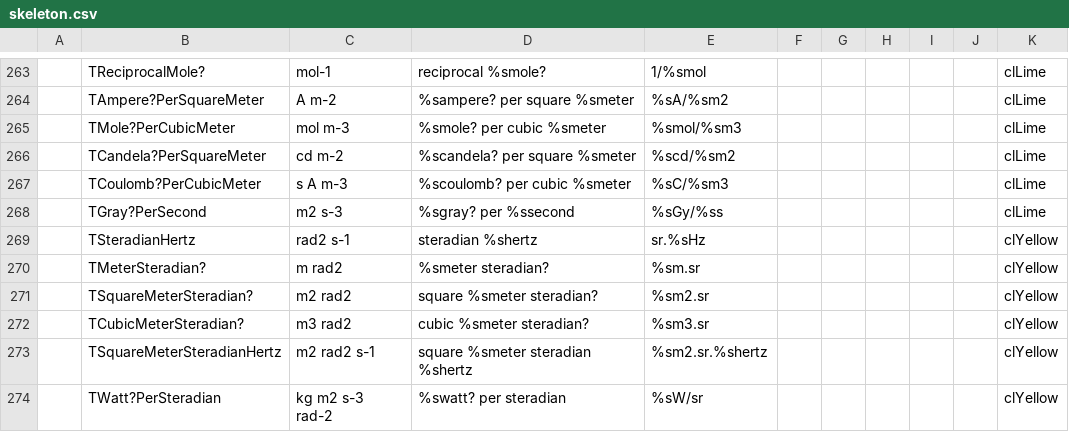
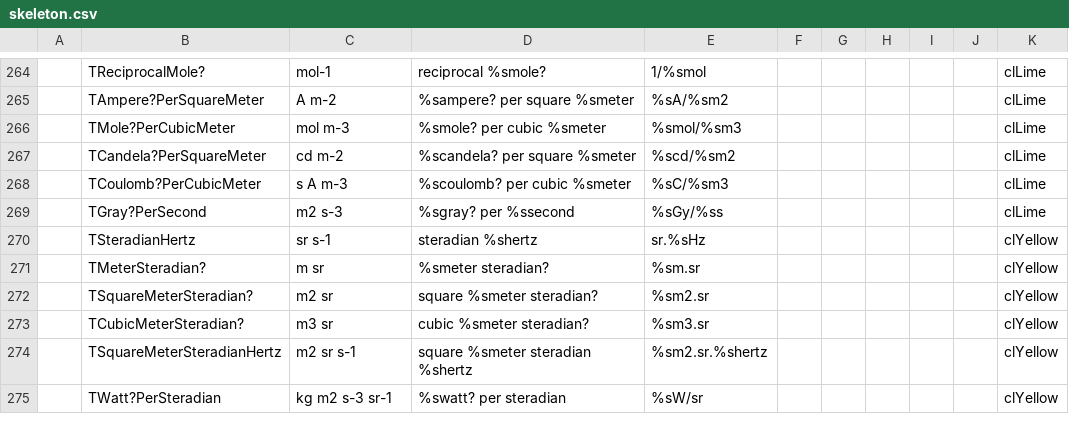
Before and after one commit to melchiorrecaruso/adimRT, a CSV file: skeleton.csv, drawn as a sheet; only a part is shown, gaps mark what is left out; addresses are those after the commit; the diff covers the shown part only; the diff names each change by its address in the sheet, - before the commit and + after, or states it on an @@ line.

Commit message:
Restored old skeleton and steradan

```diff
--- a/skeleton.csv
+++ b/skeleton.csv
-C270: rad2 s-1
+C270: sr s-1
-C271: m rad2
+C271: m sr
-C272: m2 rad2
+C272: m2 sr
-C273: m3 rad2
+C273: m3 sr
-C274: m2 rad2 s-1
+C274: m2 sr s-1
-C275: kg m2 s-3 rad-2
+C275: kg m2 s-3 sr-1
```
Also changed, not shown: 1 added row and 29 edited cells elsewhere in this file, 1 other file.
